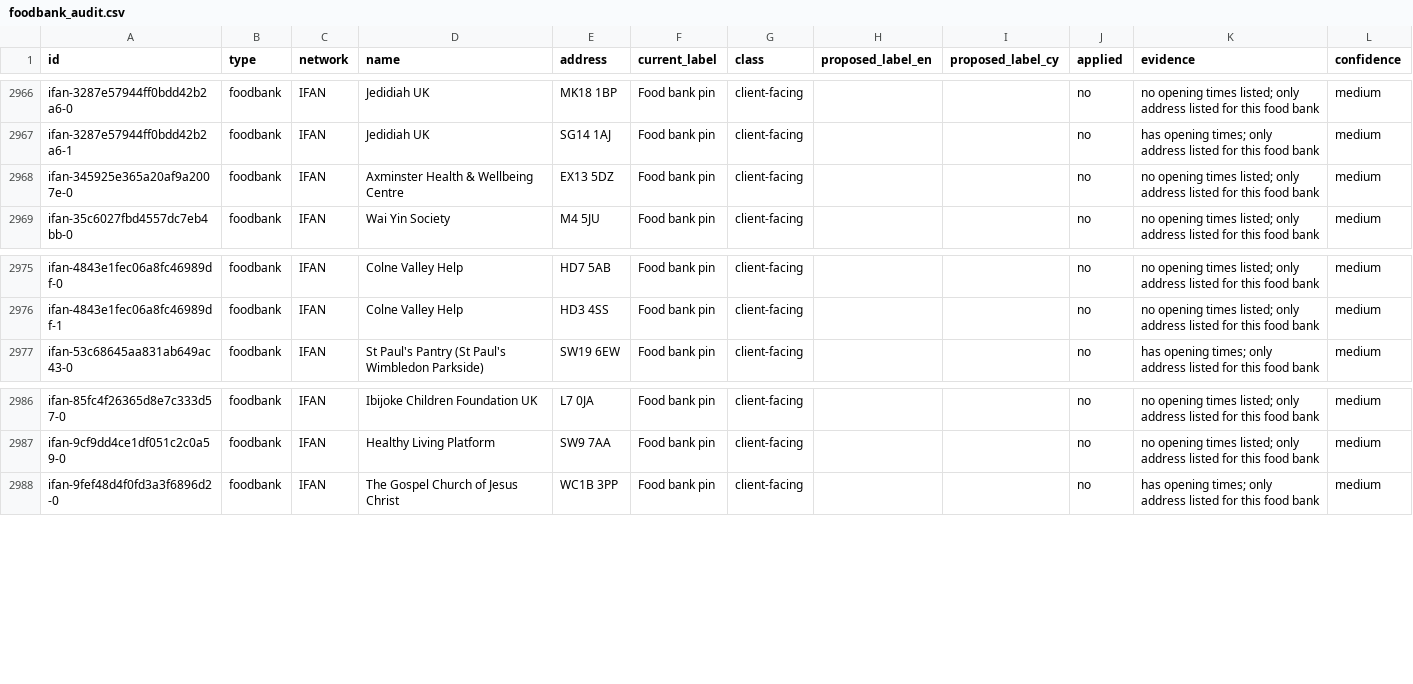
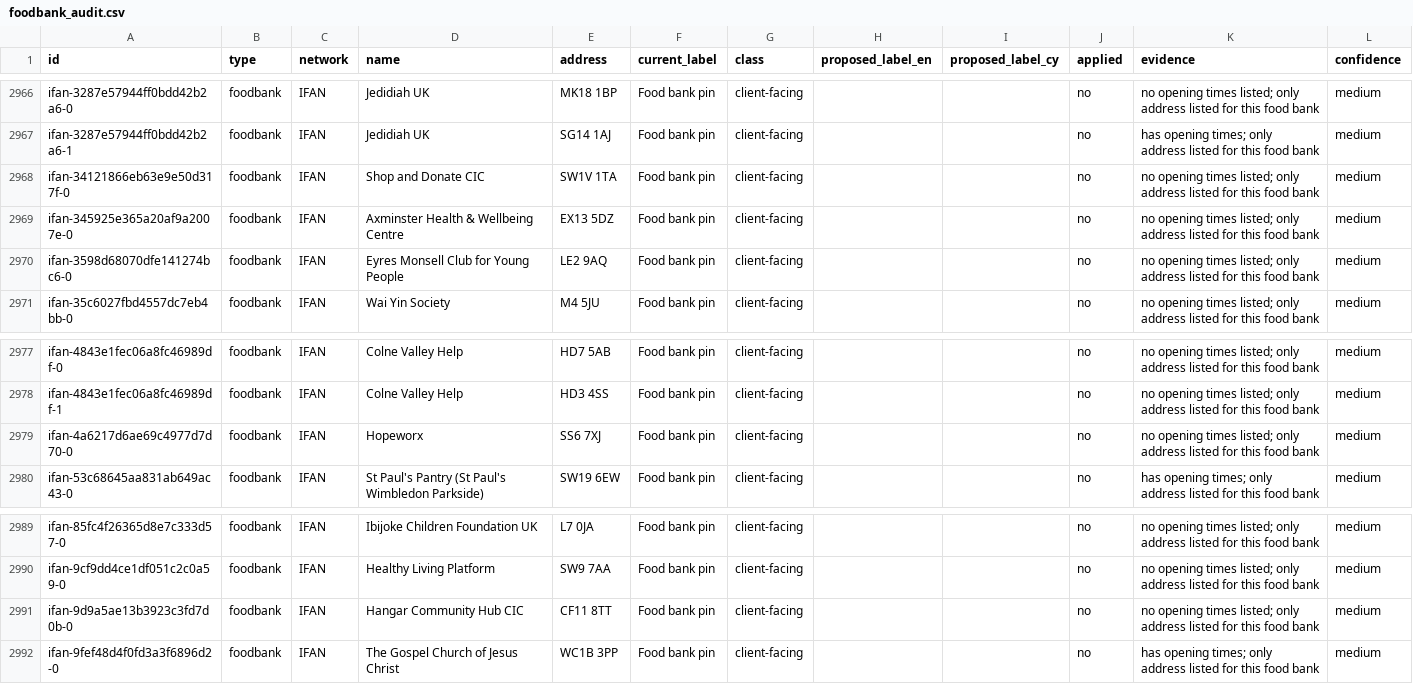
Before and after one commit to Postcode-economics/find-your-food-bank, a CSV file: logs/foodbank_audit.csv, drawn as a sheet; only a part is shown, gaps mark what is left out.

```diff
--- a/logs/foodbank_audit.csv
+++ b/logs/foodbank_audit.csv
@@ -2967,3 +2967,5 @@ ifan-3287e57944ff0bdd42b2a6-0,foodbank,IFAN,Jedidiah UK,MK18 1BP,Food bank pin,c
 ifan-3287e57944ff0bdd42b2a6-1,foodbank,IFAN,Jedidiah UK,SG14 1AJ,Food bank pin,client-facing,,,no,has opening times; only address listed for this food bank,medium
+ifan-34121866eb63e9e50d317f-0,foodbank,IFAN,Shop and Donate CIC,SW1V 1TA,Food bank pin,client-facing,,,no,no opening times listed; only address listed for this food bank,medium
 ifan-345925e365a20af9a2007e-0,foodbank,IFAN,Axminster Health & Wellbeing Centre,EX13 5DZ,Food bank pin,client-facing,,,no,no opening times listed; only address listed for this food bank,medium
+ifan-3598d68070dfe141274bc6-0,foodbank,IFAN,Eyres Monsell Club for Young People,LE2 9AQ,Food bank pin,client-facing,,,no,no opening times listed; only address listed for this food bank,medium
 ifan-35c6027fbd4557dc7eb4bb-0,foodbank,IFAN,Wai Yin Society,M4 5JU,Food bank pin,client-facing,,,no,no opening times listed; only address listed for this food bank,medium
@@ -2976,2 +2978,3 @@ ifan-4843e1fec06a8fc46989df-0,foodbank,IFAN,Colne Valley Help,HD7 5AB,Food bank
 ifan-4843e1fec06a8fc46989df-1,foodbank,IFAN,Colne Valley Help,HD3 4SS,Food bank pin,client-facing,,,no,no opening times listed; only address listed for this food bank,medium
+ifan-4a6217d6ae69c4977d7d70-0,foodbank,IFAN,Hopeworx,SS6 7XJ,Food bank pin,client-facing,,,no,no opening times listed; only address listed for this food bank,medium
 ifan-53c68645aa831ab649ac43-0,foodbank,IFAN,St Paul's Pantry (St Paul's Wimbledon Parkside),SW19 6EW,Food bank pin,client-facing,,,no,has opening times; only address listed for this food bank,medium
@@ -2987,2 +2990,3 @@ ifan-85fc4f26365d8e7c333d57-0,foodbank,IFAN,Ibijoke Children Foundation UK,L7 0J
 ifan-9cf9dd4ce1df051c2c0a59-0,foodbank,IFAN,Healthy Living Platform,SW9 7AA,Food bank pin,client-facing,,,no,no opening times listed; only address listed for this food bank,medium
+ifan-9d9a5ae13b3923c3fd7d0b-0,foodbank,IFAN,Hangar Community Hub CIC,CF11 8TT,Food bank pin,client-facing,,,no,no opening times listed; only address listed for this food bank,medium
 ifan-9fef48d4f0fd3a3f6896d2-0,foodbank,IFAN,The Gospel Church of Jesus Christ,WC1B 3PP,Food bank pin,client-facing,,,no,has opening times; only address listed for this food bank,medium
```
Also changed, not shown: logs/foodbank_times_review.csv, 34 other files.
